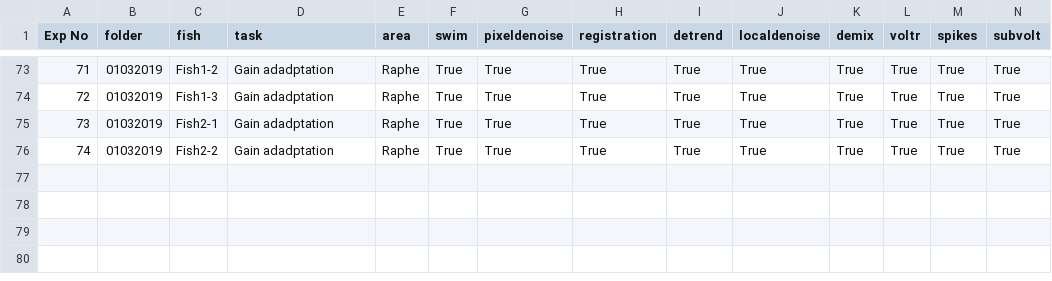
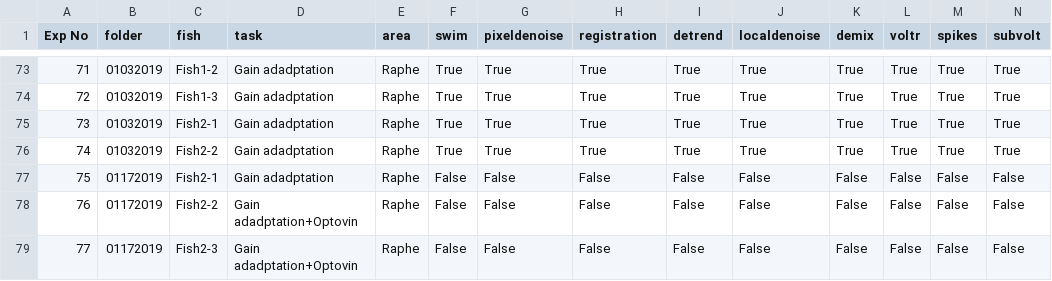
Before and after one commit to zqwei/DRN_voltage_analysis, a CSV file: Voltron_data/Voltron_Log_DRN_Exp.csv, drawn as a sheet; only a part is shown, gaps mark what is left out; rows hold the shown columns only; the diff names each change by its address in the sheet, - before the commit and + after, or states it on an @@ line.

Commit message:
Update Voltron_Log_DRN_Exp.csv

```diff
--- a/Voltron_data/Voltron_Log_DRN_Exp.csv
+++ b/Voltron_data/Voltron_Log_DRN_Exp.csv
+row 77: 75 | 01172019 | Fish2-1 | Gain adadptation | Raphe | False | False | False | False | False | False | False | False | False
+row 78: 76 | 01172019 | Fish2-2 | Gain adadptation+Optovin | Raphe | False | False | False | False | False | False | False | False | False
+row 79: 77 | 01172019 | Fish2-3 | Gain adadptation+Optovin | Raphe | False | False | False | False | False | False | False | False | False
```
